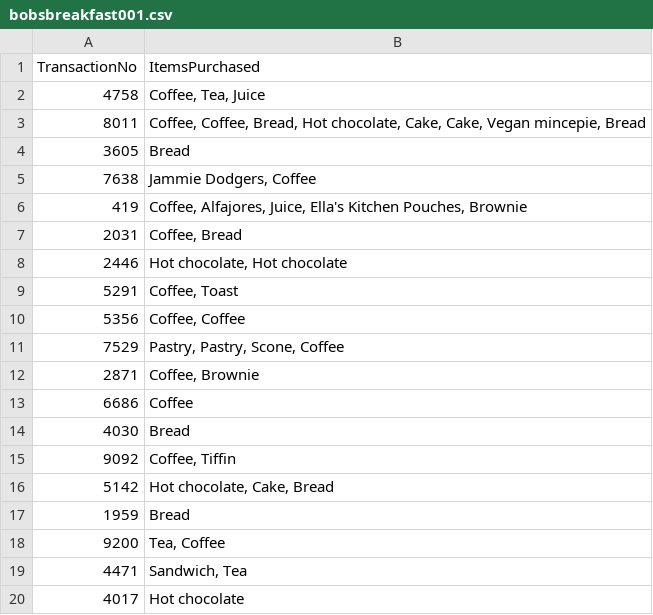
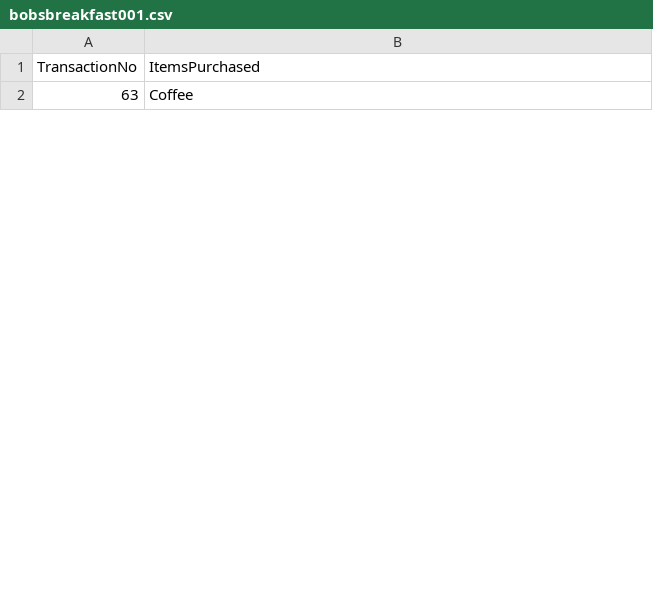
Before and after one commit to naijatek21/Egbuchulam_Chike_midtermproject, a CSV file: bobsbreakfast001.csv, drawn as a sheet; only a part is shown; the diff covers the shown part only.

```diff
--- a/bobsbreakfast001.csv
+++ b/bobsbreakfast001.csv
@@ -1,20 +1,2 @@
 TransactionNo,ItemsPurchased
-4758,"Coffee, Tea, Juice"
-8011,"Coffee, Coffee, Bread, Hot chocolate, Cake, Cake, Vegan mincepie, Bread"
-3605,Bread
-7638,"Jammie Dodgers, Coffee"
-419,"Coffee, Alfajores, Juice, Ella's Kitchen Pouches, Brownie"
-2031,"Coffee, Bread"
-2446,"Hot chocolate, Hot chocolate"
-5291,"Coffee, Toast"
-5356,"Coffee, Coffee"
-7529,"Pastry, Pastry, Scone, Coffee"
-2871,"Coffee, Brownie"
-6686,Coffee
-4030,Bread
-9092,"Coffee, Tiffin"
-5142,"Hot chocolate, Cake, Bread"
-1959,Bread
-9200,"Tea, Coffee"
-4471,"Sandwich, Tea"
-4017,Hot chocolate
+63,Coffee
```
Also changed, not shown: 59 added rows and 21 removed rows elsewhere in this file, alicebakery001.csv, charliescafe001.csv, 6 other files.
